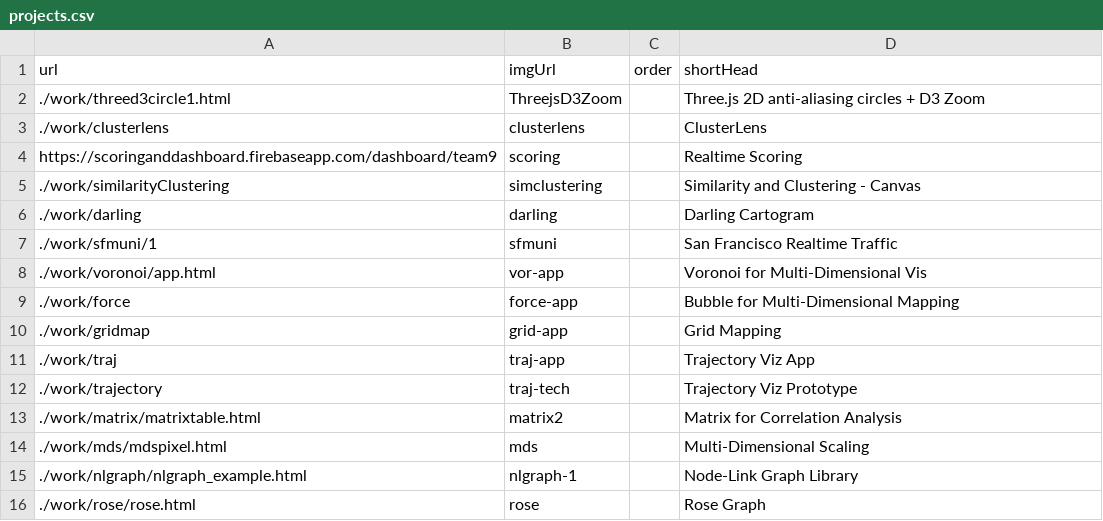
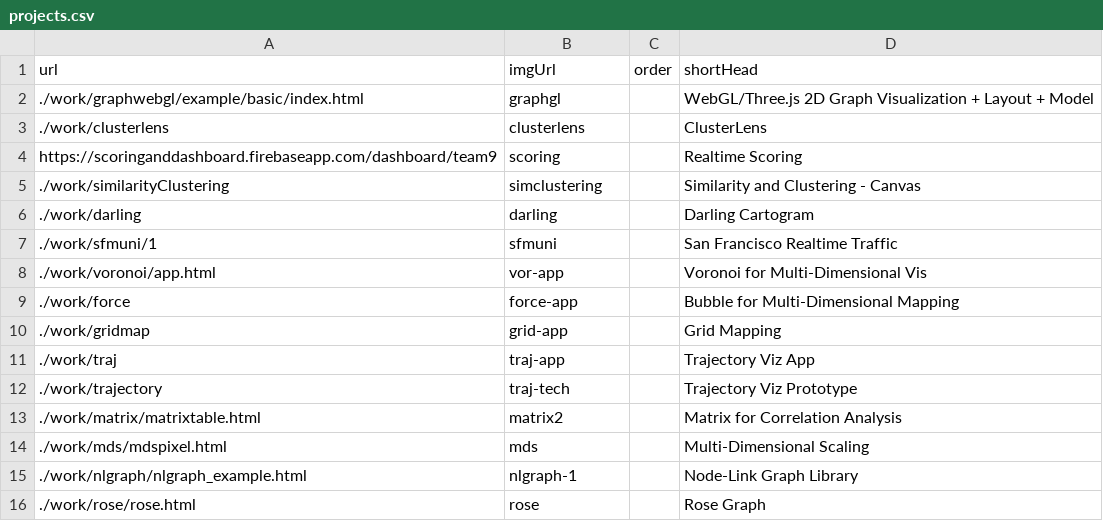
Before and after one commit to chong-spatial/chong-spatial.github.io, a CSV file: projects.csv, drawn as a sheet; removed rows and columns are numbered as before the commit, all else as after; the diff names each change by its address in the sheet, - before the commit and + after, or states it on an @@ line.

Commit message:
graph webgl demo

```diff
--- a/projects.csv
+++ b/projects.csv
-row 2: ./work/threed3circle1.html | ThreejsD3Zoom |  | Three.js 2D anti-aliasing circles + D3 Zoom
+row 2: ./work/graphwebgl/example/basic/index.html | graphgl |  | WebGL/Three.js 2D Graph Visualization + Layout + Model
```
Also changed, not shown: 33 other files.
